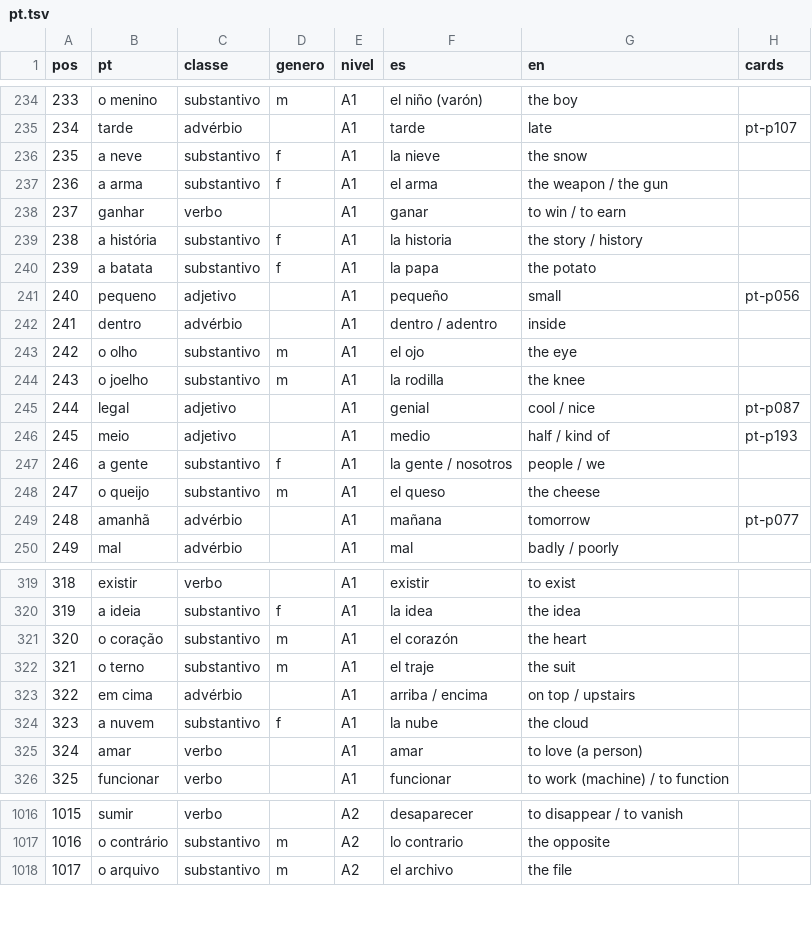
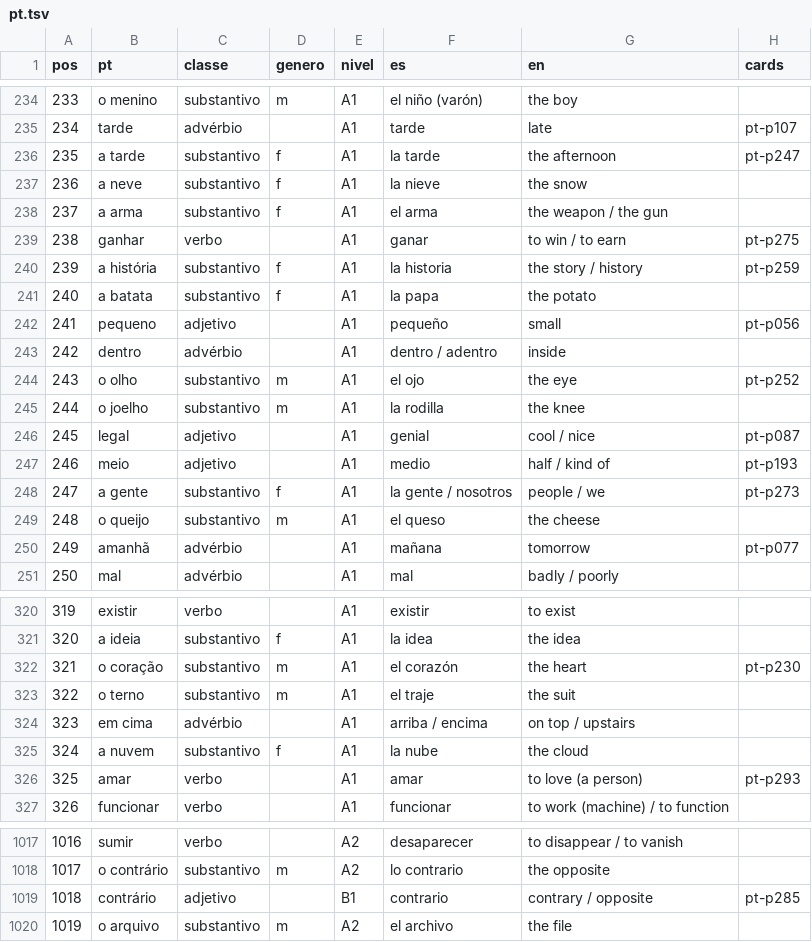
Before and after one commit to organizacoes-taioe/taioe-cards, a TSV file: fonte/frequencia/pt.tsv, drawn as a sheet; only a part is shown, gaps mark what is left out; addresses are those after the commit; the diff covers the shown part only; the diff names each change by its address in the sheet, - before the commit and + after, or states it on an @@ line.

```diff
--- a/fonte/frequencia/pt.tsv
+++ b/fonte/frequencia/pt.tsv
+row 236: 235 | a tarde | substantivo | f | A1 | la tarde | the afternoon | pt-p247
@@ column A (pos) renumbered from row 237 down @@
-H239 (cards): (empty)
+H239 (cards): pt-p275
-H240 (cards): (empty)
+H240 (cards): pt-p259
-H244 (cards): (empty)
+H244 (cards): pt-p252
-H248 (cards): (empty)
+H248 (cards): pt-p273
-H322 (cards): (empty)
+H322 (cards): pt-p230
-H326 (cards): (empty)
+H326 (cards): pt-p293
+row 1019: 1018 | contrário | adjetivo |  | B1 | contrario | contrary / opposite | pt-p285
```
Also changed, not shown: 106 edited cells elsewhere in this file, 29 other files.
